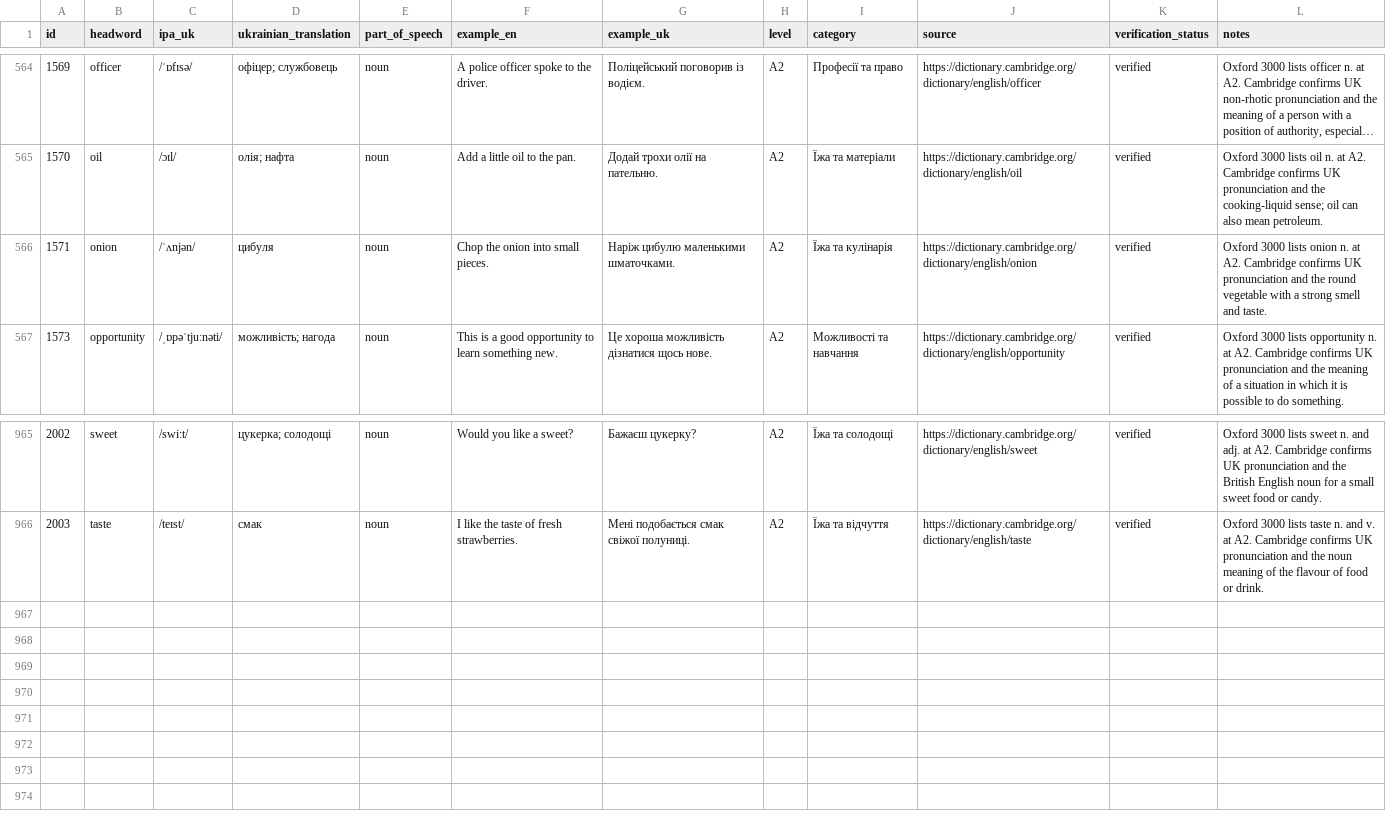
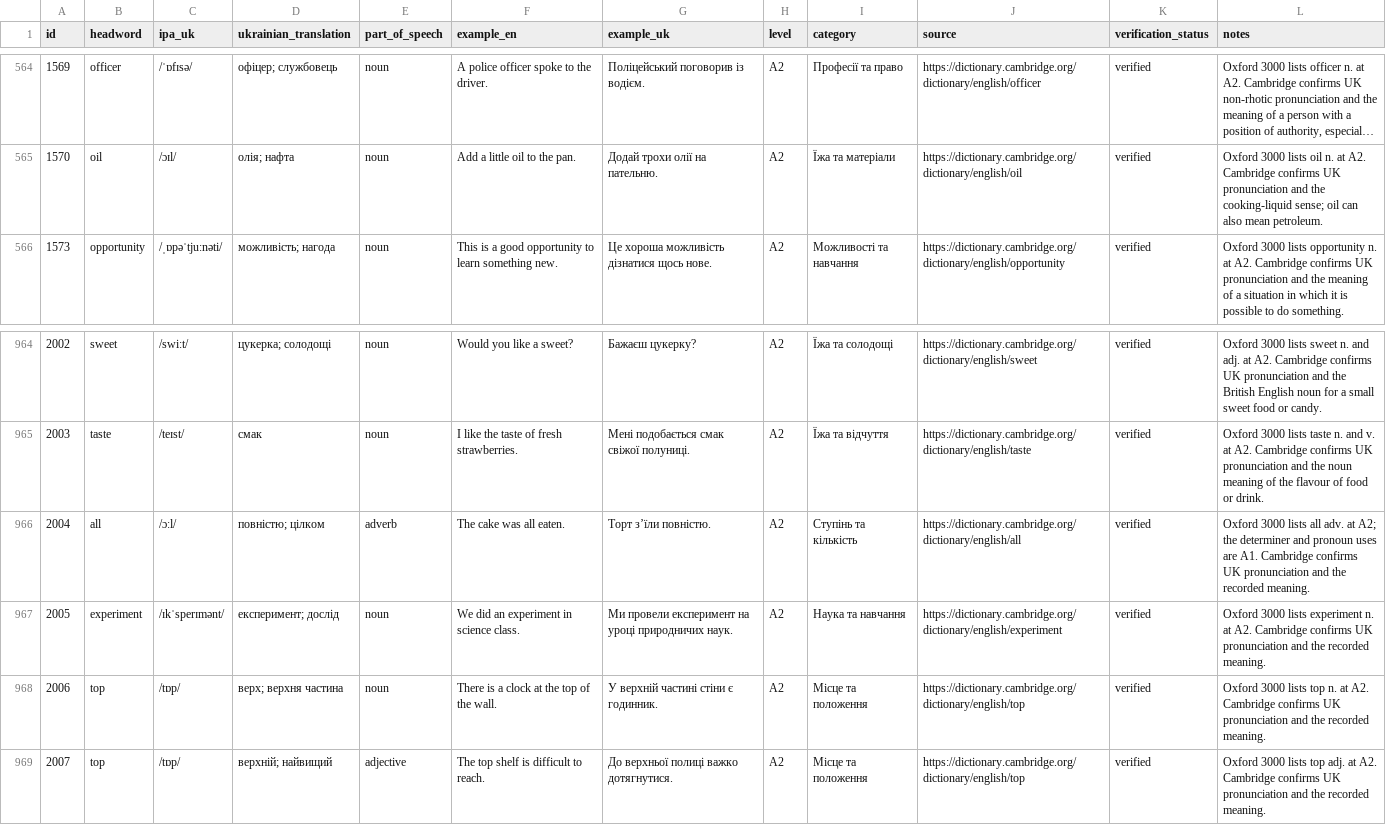
Before and after one commit to kiinoshkaaa/english-ukrainian-dictionary, a CSV file: data/a2/words.csv, drawn as a sheet; only a part is shown, gaps mark what is left out; long unchanged cells end in …; removed rows and columns are numbered as before the commit, all else as after; the diff names each change by its address in the sheet, - before the commit and + after, or states it on an @@ line.

Commit message:
Complete Oxford A2 sense coverage for all, experiment and top

```diff
--- a/data/a2/words.csv
+++ b/data/a2/words.csv
-row 566: 1571 | onion | /ˈʌnjən/ | цибуля | noun | Chop the onion into small pieces. | Наріж цибулю маленькими шматочками. | A2 | Їжа та кулінарія | https://dictionary.cambridge.org/dictionary/english/onion | verified | Oxford 3000 lists onion n. at A2. Cambridge confirms UK pronunciation and the round vegetable with a strong smell and taste.
+row 966: 2004 | all | /ɔːl/ | повністю; цілком | adverb | The cake was all eaten. | Торт з’їли повністю. | A2 | Ступінь та кількість | https://dictionary.cambridge.org/dictionary/english/all | verified | Oxford 3000 lists all adv. at A2; the determiner and pronoun uses are A1. Cambridge confirms UK pronunciation and the recorded meaning.
+row 967: 2005 | experiment | /ɪkˈsperɪmənt/ | експеримент; дослід | noun | We did an experiment in science class. | Ми провели експеримент на уроці природничих наук. | A2 | Наука та навчання | https://dictionary.cambridge.org/dictionary/english/experiment | verified | Oxford 3000 lists experiment n. at A2. Cambridge confirms UK pronunciation and the recorded meaning.
+row 968: 2006 | top | /tɒp/ | верх; верхня частина | noun | There is a clock at the top of the wall. | У верхній частині стіни є годинник. | A2 | Місце та положення | https://dictionary.cambridge.org/dictionary/english/top | verified | Oxford 3000 lists top n. at A2. Cambridge confirms UK pronunciation and the recorded meaning.
+row 969: 2007 | top | /tɒp/ | верхній; найвищий | adjective | The top shelf is difficult to reach. | До верхньої полиці важко дотягнутися. | A2 | Місце та положення | https://dictionary.cambridge.org/dictionary/english/top | verified | Oxford 3000 lists top adj. at A2. Cambridge confirms UK pronunciation and the recorded meaning.
```
